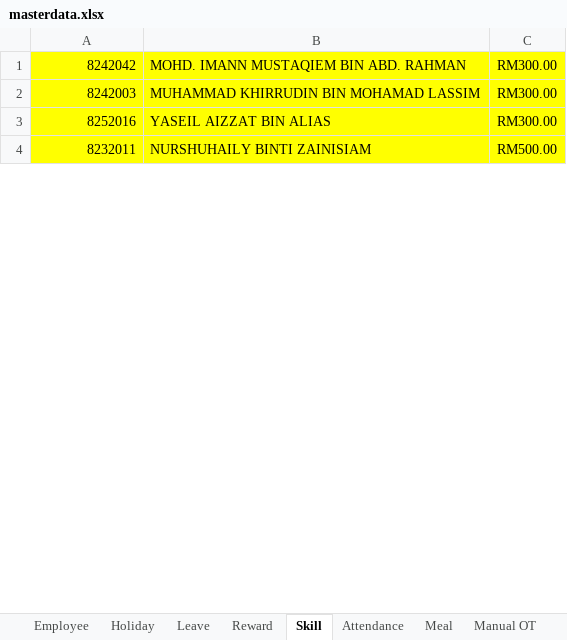
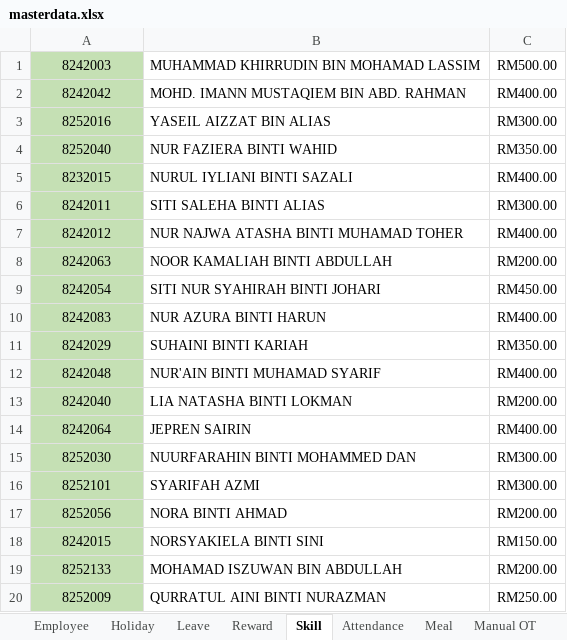
Before and after one commit to OHYeah0202/AttendEase, an Excel workbook: data/masterdata.xlsx, sheet Skill, drawn as a sheet; only a part is shown; values as stored, in another font and other column widths than the file's, no borders; removed rows and columns are numbered as before the commit, all else as after; the diff covers the shown part only; the diff names each change by its address in the sheet, - before the commit and + after, or states it on an @@ line.

```diff
--- a/data/masterdata.xlsx (sheet Skill)
+++ b/data/masterdata.xlsx (sheet Skill)
-row 1: 8242042 | MOHD. IMANN MUSTAQIEM BIN ABD. RAHMAN | RM300.00
@@ A1 fill: #FFFF00 → #C5E0B4, alignment: right → center @@
-B1:C1 fill: #FFFF00
+B1:C1 fill: none
-C1: RM300.00
+C1: RM500.00
+row 2: 8242042 | MOHD. IMANN MUSTAQIEM BIN ABD. RAHMAN | RM400.00
@@ A3 fill: #FFFF00 → #C5E0B4, alignment: right → center @@
-B3:C3 fill: #FFFF00
+B3:C3 fill: none
-row 4: 8232011 | NURSHUHAILY BINTI ZAINISIAM | RM500.00
+row 4: 8252040 | NUR FAZIERA BINTI WAHID | RM350.00
+row 5: 8232015 | NURUL IYLIANI BINTI SAZALI | RM400.00
+row 6: 8242011 | SITI SALEHA BINTI ALIAS | RM300.00
+row 7: 8242012 | NUR NAJWA ATASHA BINTI MUHAMAD TOHER | RM400.00
+row 8: 8242063 | NOOR KAMALIAH BINTI ABDULLAH | RM200.00
+row 9: 8242054 | SITI NUR SYAHIRAH BINTI JOHARI | RM450.00
+row 10: 8242083 | NUR AZURA BINTI HARUN | RM400.00
+row 11: 8242029 | SUHAINI BINTI KARIAH | RM350.00
+row 12: 8242048 | NUR'AIN BINTI MUHAMAD SYARIF | RM400.00
+row 13: 8242040 | LIA NATASHA BINTI LOKMAN | RM200.00
+row 14: 8242064 | JEPREN SAIRIN | RM400.00
+row 15: 8252030 | NUURFARAHIN BINTI MOHAMMED DAN | RM300.00
+row 16: 8252101 | SYARIFAH AZMI | RM300.00
+row 17: 8252056 | NORA BINTI AHMAD | RM200.00
+row 18: 8242015 | NORSYAKIELA BINTI SINI | RM150.00
+row 19: 8252133 | MOHAMAD ISZUWAN BIN ABDULLAH | RM200.00
+row 20: 8252009 | QURRATUL AINI BINTI NURAZMAN | RM250.00
```
Also changed, not shown: 20 added rows, 1 edited cell and cell formats elsewhere in this sheet, sheet Attendance, sheet Employee, sheet Meal, sheet Leave, sheet Holiday, sheet Reward, formulas that keep their value, hidden cells, output/Master_Report.xlsx, 2 other files.
